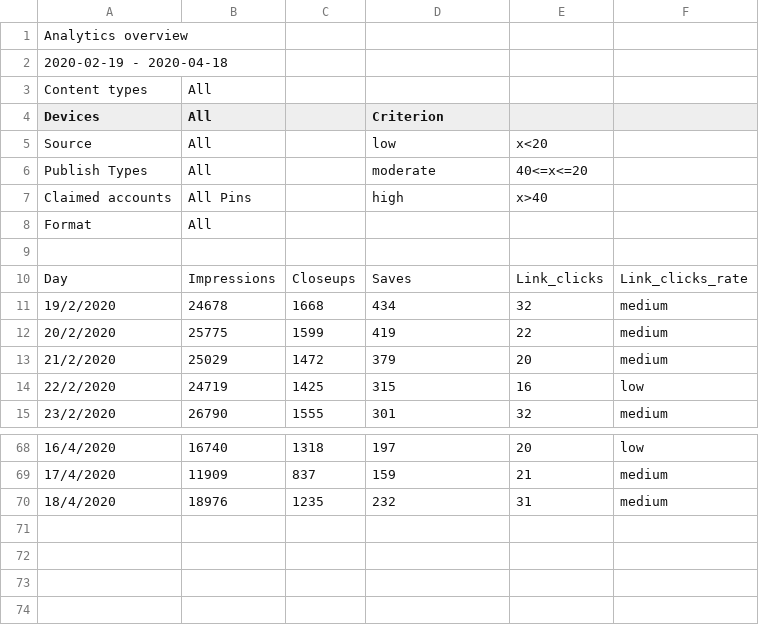
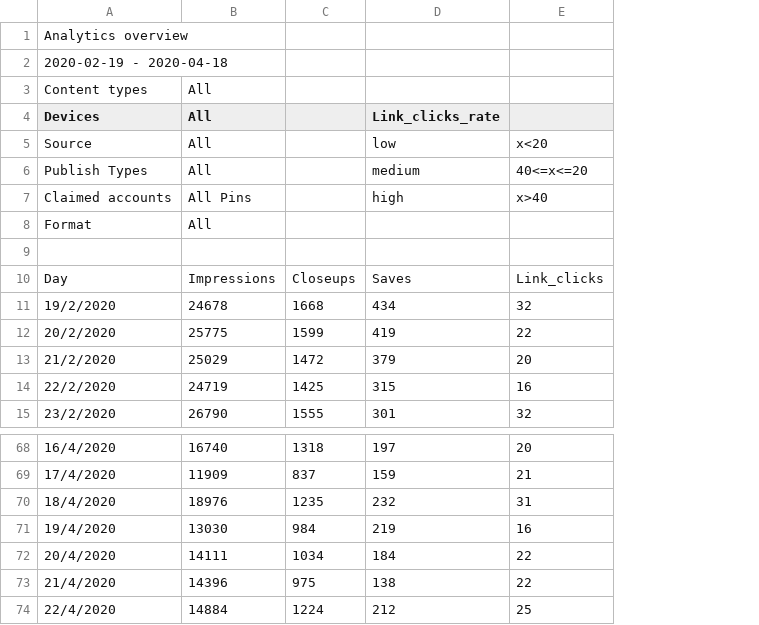
Before and after one commit to LunaticLuv2D/Pinterest_Target_Location_Thailand, a CSV file: PTLT.csv, drawn as a sheet; only a part is shown, gaps mark what is left out; removed rows and columns are numbered as before the commit, all else as after; the diff names each change by its address in the sheet, - before the commit and + after, or states it on an @@ line.

Commit message:
Add files via upload

```diff
--- a/PTLT.csv
+++ b/PTLT.csv
-column F, rows 10-15: Link_clicks_rate | medium | medium | medium | low | medium; rows 68-70: low | medium | medium
-D4: Criterion
+D4: Link_clicks_rate
-D6 (Link_clicks_rate): moderate
+D6 (Link_clicks_rate): medium
+row 71: 19/4/2020 | 13030 | 984 | 219 | 16
+row 72: 20/4/2020 | 14111 | 1034 | 184 | 22
+row 73: 21/4/2020 | 14396 | 975 | 138 | 22
+row 74: 22/4/2020 | 14884 | 1224 | 212 | 25
```
